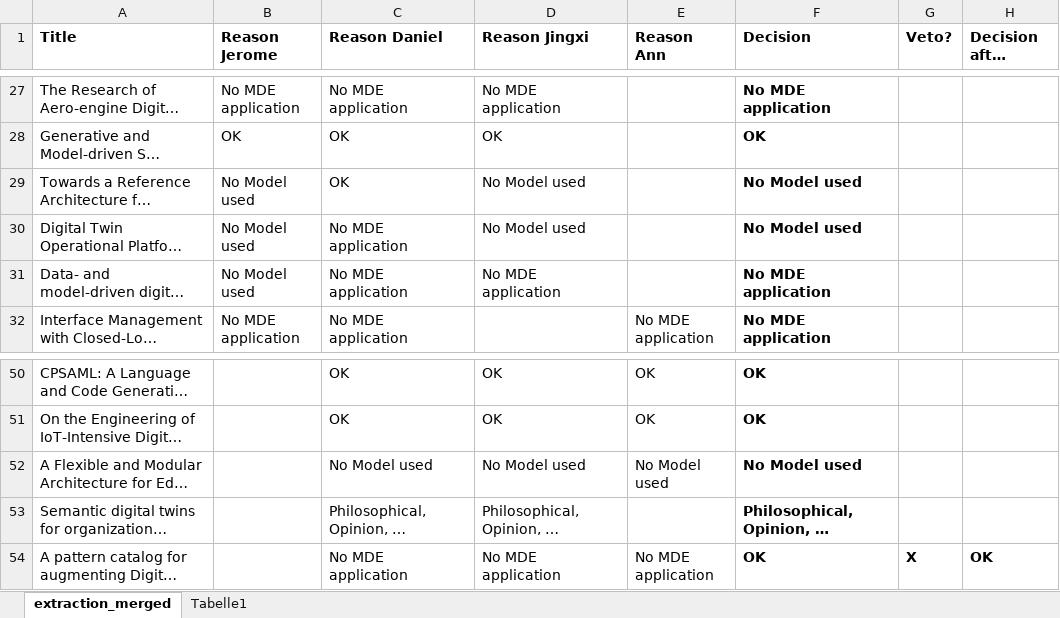
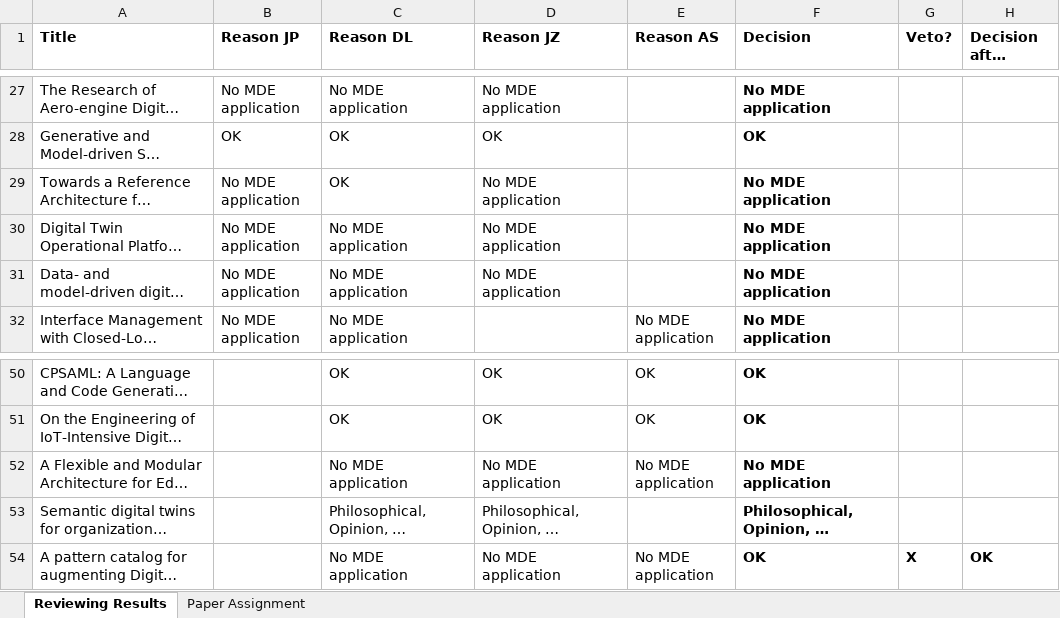
Before and after one commit to cdl-mint/mde4dts, an Excel workbook: 02 detailed reviewing results.xlsx, sheet Reviewing Results, drawn as a sheet; only a part is shown, gaps mark what is left out; long unchanged cells end in …; values as stored, in another font and other column widths than the file's, no borders; the diff names each change by its address in the sheet, - before the commit and + after, or states it on an @@ line.

```diff
--- a/02 detailed reviewing results.xlsx (sheet Reviewing Results)
+++ b/02 detailed reviewing results.xlsx (sheet Reviewing Results)
-sheet tab: extraction_merged
+sheet tab: Reviewing Results
-sheet tab: Tabelle1
+sheet tab: Paper Assignment
-B1: Reason Jerome
+B1: Reason JP
-C1: Reason Daniel
+C1: Reason DL
-D1: Reason Jingxi
+D1: Reason JZ
-E1: Reason Ann
+E1: Reason AS
-B29:B31 (Reason JP): No Model used
+B29:B31 (Reason JP): No MDE application
-D29:D30 (Reason JZ): No Model used
+D29:D30 (Reason JZ): No MDE application
-F29:F30 (Decision): No Model used
+F29:F30 (Decision): No MDE application
-C52 (Reason DL): No Model used
+C52 (Reason DL): No MDE application
-D52 (Reason JZ): No Model used
+D52 (Reason JZ): No MDE application
-E52 (Reason AS): No Model used
+E52 (Reason AS): No MDE application
-F52 (Decision): No Model used
+F52 (Decision): No MDE application
```
Also changed, not shown: sheet Paper Assignment, 01 screening results.xlsx, 29 other files.
